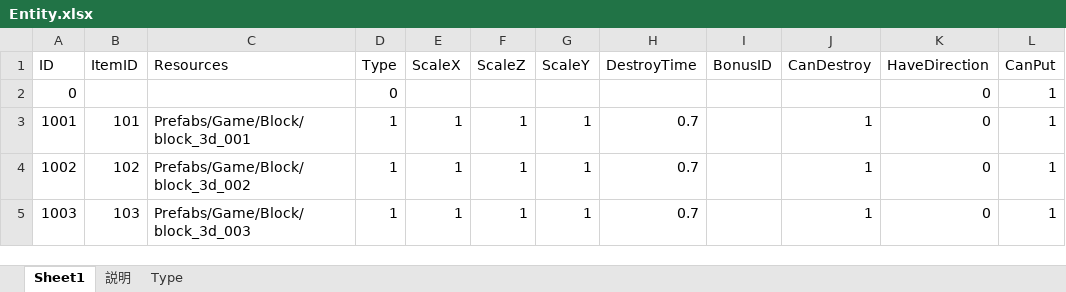
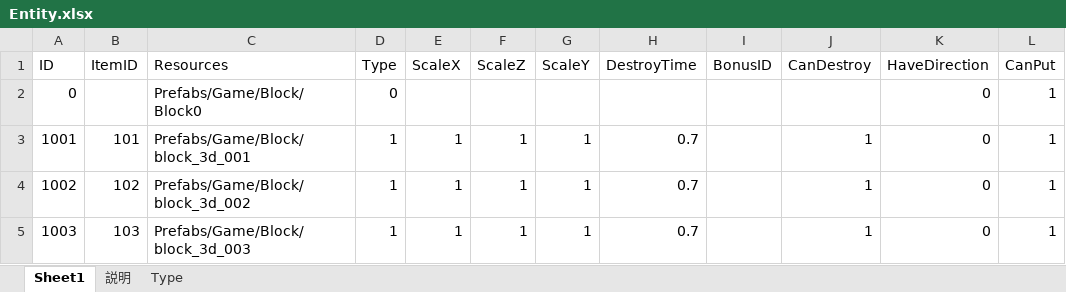
Before and after one commit to jobcrowngame/CraftStory, an Excel workbook: Config/Excel/Entity.xlsx, sheet Sheet1, drawn as a sheet; only a part is shown; values as stored, in another font and other column widths than the file's, no borders; table styles not drawn; the diff names each change by its address in the sheet, - before the commit and + after, or states it on an @@ line.

```diff
--- a/Config/Excel/Entity.xlsx (sheet Sheet1)
+++ b/Config/Excel/Entity.xlsx (sheet Sheet1)
-C2 (Resources): (empty)
+C2 (Resources): Prefabs/Game/Block/Block0
```
Also changed, not shown: Config/Excel/Map.xlsx, 5 other files.
